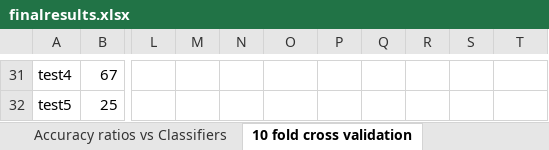
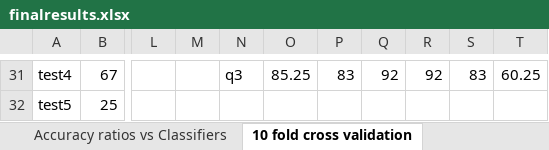
Before and after one commit to ab14188/Project-Telepathy, an Excel workbook: documents/finalresults.xlsx, sheet 10 fold cross validation, drawn as a sheet; only a part is shown, gaps mark what is left out; values as stored, in another font and other column widths than the file's, no borders; the diff covers the shown part only; the diff names each change by its address in the sheet, - before the commit and + after, or states it on an @@ line.

```diff
--- a/documents/finalresults.xlsx (sheet 10 fold cross validation)
+++ b/documents/finalresults.xlsx (sheet 10 fold cross validation)
-N31: (empty)
+N31: q3
-O31: (empty)
+O31: 85.25
-P31: (empty)
+P31: 83
-Q31: (empty)
+Q31: 92
-R31: (empty)
+R31: 92
-S31: (empty)
+S31: 83
-T31: (empty)
+T31: 60.25
```
Also changed, not shown: 3 added rows, 3 removed rows, 113 edited cells and merged cells elsewhere in this sheet, sheet Accuracy ratios vs Classifiers, formulas that keep their value.
